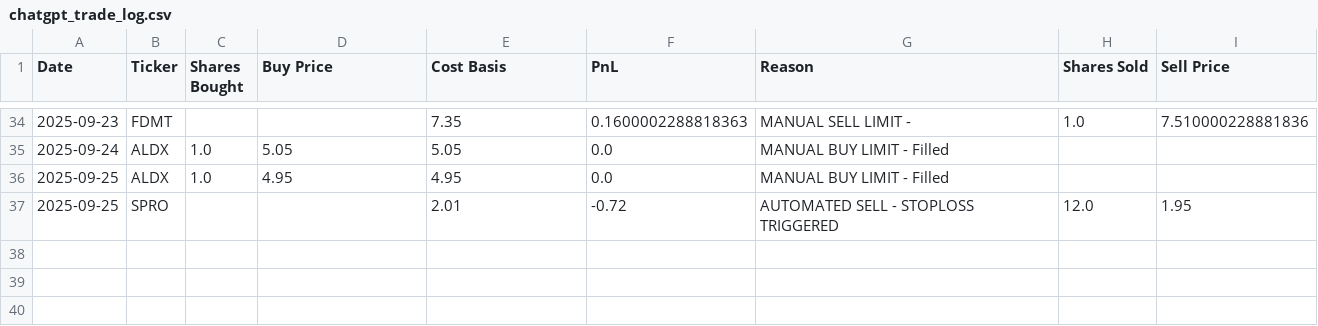
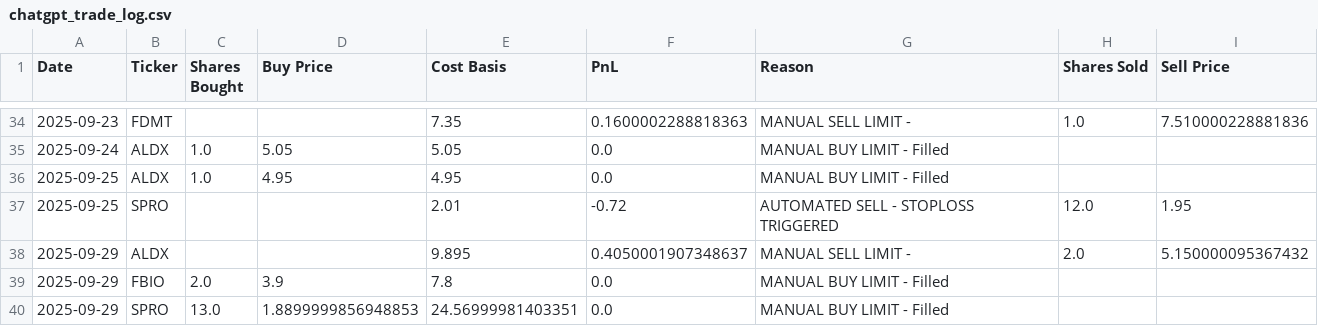
Before and after one commit to pchaganti/gx-Micro-Cap-Experiment, a CSV file: Scripts and CSV Files/chatgpt_trade_log.csv, drawn as a sheet; only a part is shown, gaps mark what is left out.

```diff
--- a/Scripts and CSV Files/chatgpt_trade_log.csv
+++ b/Scripts and CSV Files/chatgpt_trade_log.csv
@@ -37 +37,4 @@ Date,Ticker,Shares Bought,Buy Price,Cost Basis,PnL,Reason,Shares Sold,Sell Price
 2025-09-25,SPRO,,,2.01,-0.72,AUTOMATED SELL - STOPLOSS TRIGGERED,12.0,1.95
+2025-09-29,ALDX,,,9.895,0.4050001907348637,MANUAL SELL LIMIT - ,2.0,5.150000095367432
+2025-09-29,FBIO,2.0,3.9,7.8,0.0,MANUAL BUY LIMIT - Filled,,
+2025-09-29,SPRO,13.0,1.8899999856948853,24.56999981403351,0.0,MANUAL BUY LIMIT - Filled,,
```
Also changed, not shown: Scripts and CSV Files/chatgpt_portfolio_update.csv, 1 other file.
